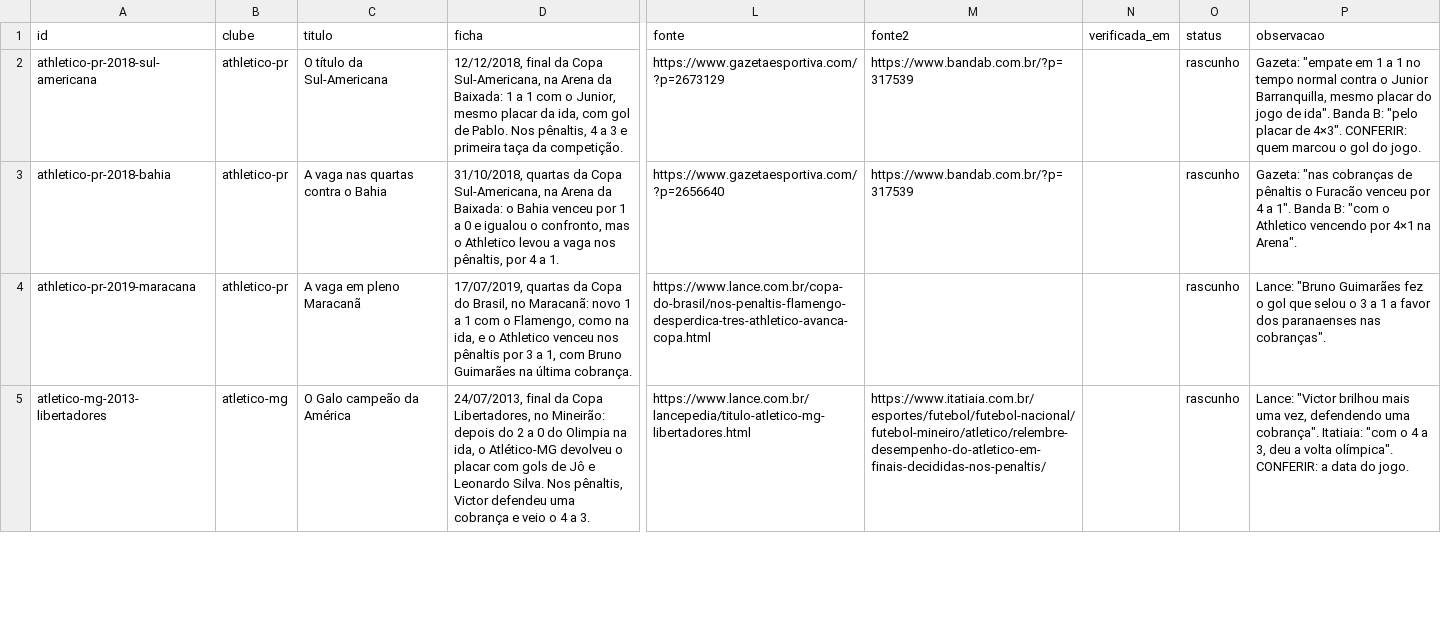
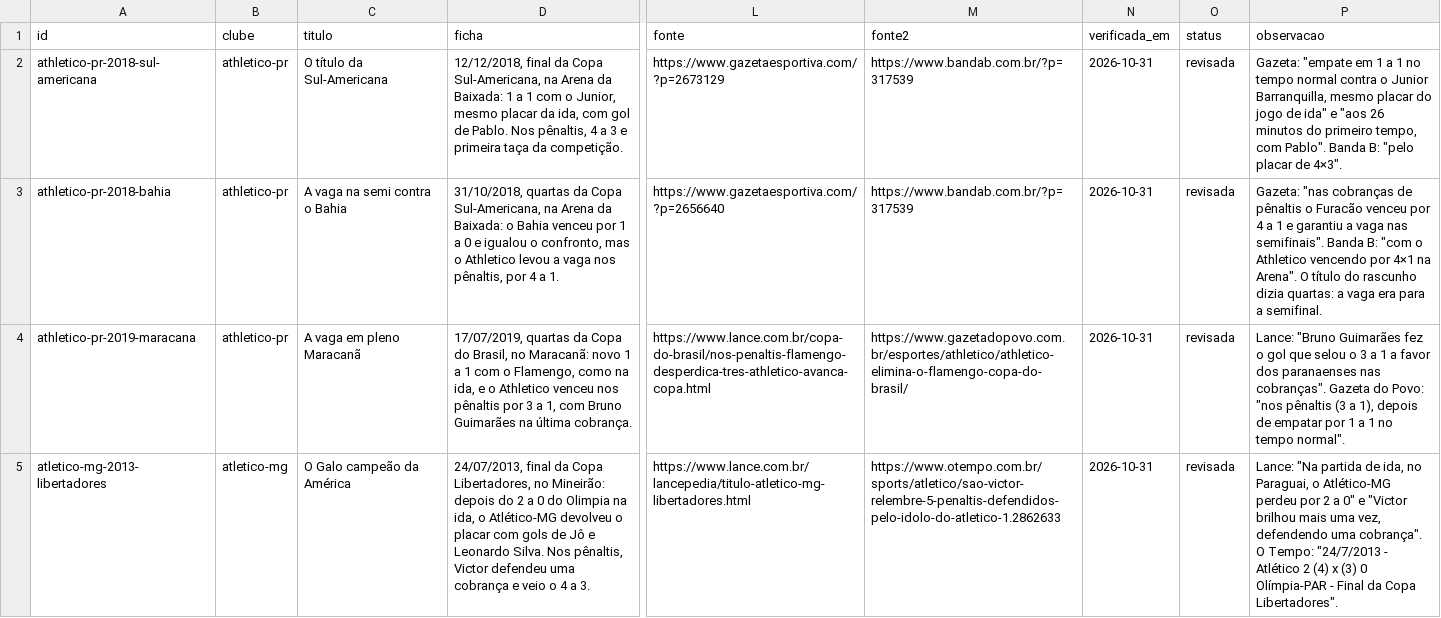
Before and after one commit to walterkaue/guerra-de-torcidas, a CSV file: dados/disputas/lote-01.csv, drawn as a sheet; only a part is shown, gaps mark what is left out; the diff covers the shown part only; the diff names each change by its address in the sheet, - before the commit and + after, or states it on an @@ line.

```diff
--- a/dados/disputas/lote-01.csv
+++ b/dados/disputas/lote-01.csv
-N2:N5 (verificada_em): (empty)
+N2:N5 (verificada_em): 2026-10-31
-O2:O5 (status): rascunho
+O2:O5 (status): revisada
-P2 (observacao): …jogo de ida". Banda B: "pelo placar de 4×3". CONFERIR: quem marcou o gol do jogo.
+P2 (observacao): …jogo de ida" e "aos 26 minutos do primeiro tempo, com Pablo". Banda B: "pelo placar de 4×3".
-C3 (titulo): A vaga nas quartas contra o Bahia
+C3 (titulo): A vaga na semi contra o Bahia
-P3 (observacao): …4 a 1". Banda B: "com o Athletico vencendo por 4×1 na Arena".
+P3 (observacao): …4 a 1 e garantiu a vaga nas semifinais". Banda B: "com o Athletico vencendo por 4×1 na Arena". O título do rascunho dizia quartas: a vaga era para a semifinal.
-M4 (fonte2): (empty)
+M4 (fonte2): https://www.gazetadopovo.com.br/esportes/athletico/athletico-elimina-o-flamengo-copa-do-brasil/
-P4 (observacao): …nas cobranças".
+P4 (observacao): …nas cobranças". Gazeta do Povo: "nos pênaltis (3 a 1), depois de empatar por 1 a 1 no tempo normal".
-M5 (fonte2): https://www.itatiaia.com.br/esportes/futebol/futebol-nacional/futebol-mineiro/atletico/relembre-desempenho-do-atletico-em-finais-decididas-nos-penaltis/
+M5 (fonte2): https://www.otempo.com.br/sports/atletico/sao-victor-relembre-5-penaltis-defendidos-pelo-idolo-do-atletico-1.2862633
-P5 (observacao): Lance: "Victor brilhou mais uma vez, defendendo uma cobrança". Itatiaia: "com o 4 a 3, deu a volta olímpica". CONFERIR: a data do jogo.
+P5 (observacao): Lance: "Na partida de ida, no Paraguai, o Atlético-MG perdeu por 2 a 0" e "Victor brilhou mais uma vez, defendendo uma cobrança". O Tempo: "24/7/2013 - Atlético 2 (4) x (3) 0 Olímpia-PAR - Final da Copa Libertadores".
```
Also changed, not shown: 168 edited cells elsewhere in this file, 3 other files.
